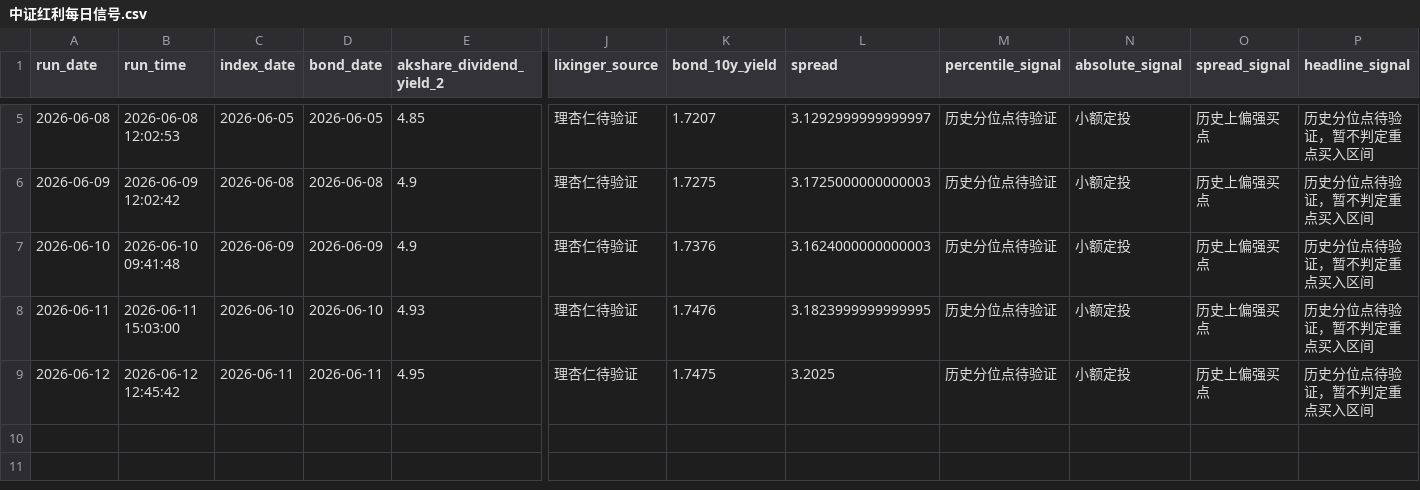
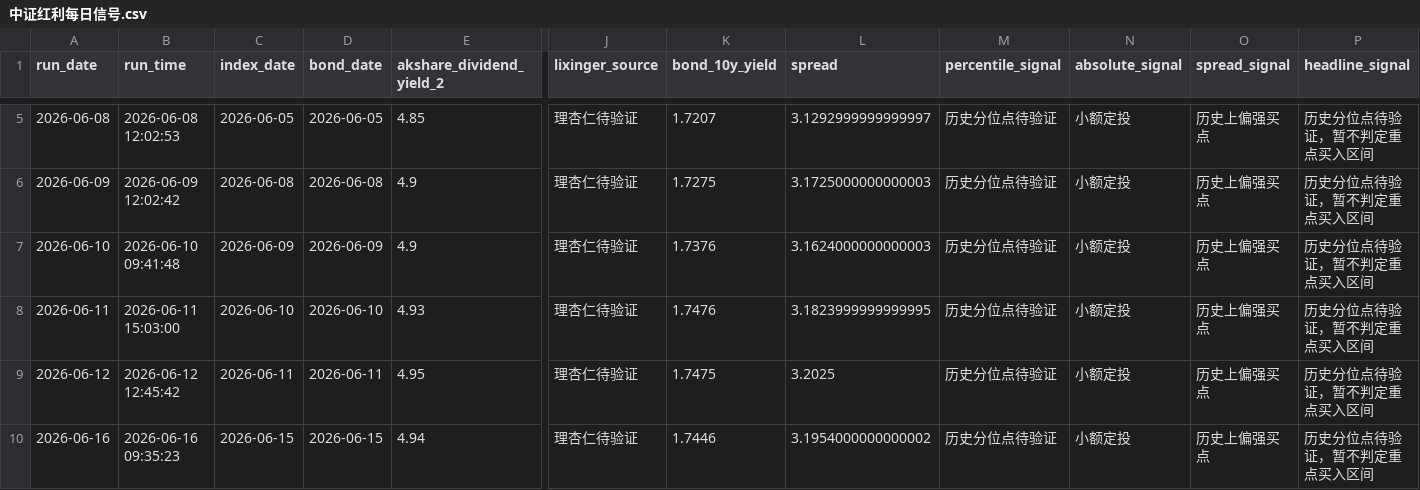
Before and after one commit to caojingwen1996/obsidian_kb, a CSV file: sources/manual/中证红利信号/中证红利每日信号.csv, drawn as a sheet; only a part is shown, gaps mark what is left out; rows hold the shown columns only; the diff names each change by its address in the sheet, - before the commit and + after, or states it on an @@ line.

```diff
--- a/sources/manual/中证红利信号/中证红利每日信号.csv
+++ b/sources/manual/中证红利信号/中证红利每日信号.csv
+row 10: 2026-06-16 | 2026-06-16 09:35:23 | 2026-06-15 | 2026-06-15 | 4.94 | 理杏仁待验证 | 1.7446 | 3.1954000000000002 | 历史分位点待验证 | 小额定投 | 历史上偏强买点 | 历史分位点待验证，暂不判定重点买入区间
```
Also changed, not shown: 2 other files.
